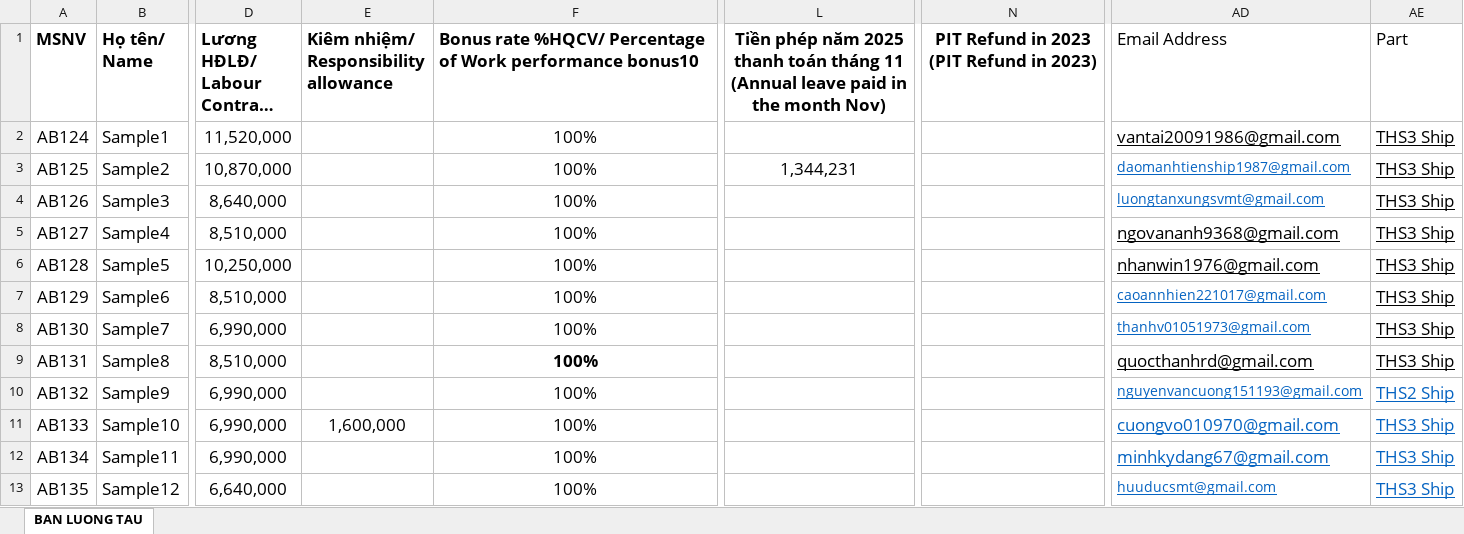
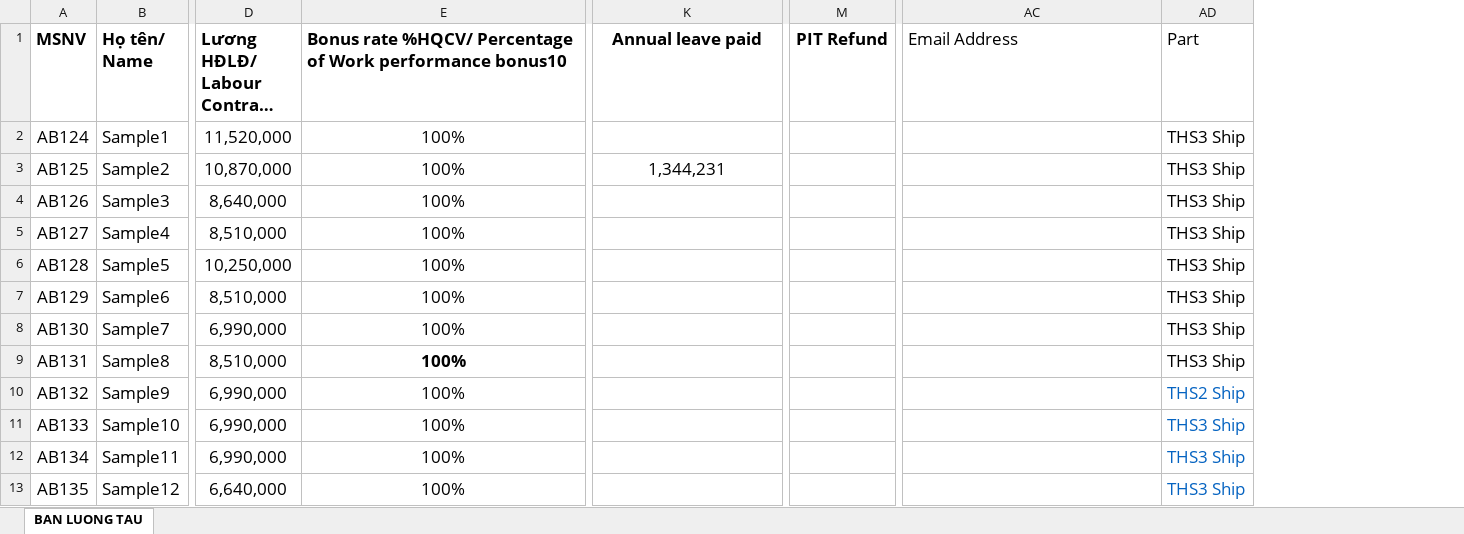
Before and after one commit to biztinct/gitlocal, an Excel workbook: thaco/color/4_DATA_Logistics.xlsx, sheet BAN LUONG TAU, drawn as a sheet; only a part is shown, gaps mark what is left out; long unchanged cells end in …; values as stored, in another font and other column widths than the file's, no borders; conditional formats not drawn; removed rows and columns are numbered as before the commit, all else as after; ↵ is a line break in a cell; the diff names each change by its address in the sheet, - before the commit and + after, or states it on an @@ line.

```diff
--- a/thaco/color/4_DATA_Logistics.xlsx (sheet BAN LUONG TAU)
+++ b/thaco/color/4_DATA_Logistics.xlsx (sheet BAN LUONG TAU)
-column E, rows 1-11: Kiêm nhiệm/ ↵ Responsibility allowance |  |  |  |  |  |  |  |  |  | 1,600,000
-column N, row 1: PIT Refund in 2023 (PIT Refund in 2023)
+column M (PIT Refund), empty
-K1: Tiền phép năm 2025 thanh toán tháng 11 ↵ (Annual leave paid in the month Nov)
+K1: Annual leave paid
-AC2 (Email Address): vantai20091986@gmail.com
+AC2 (Email Address): (empty)
-AD2:AD13 underline: on
+AD2:AD13 underline: off
-AC3 (Email Address): daomanhtienship1987@gmail.com
+AC3 (Email Address): (empty)
-AC4 (Email Address): luongtanxungsvmt@gmail.com
+AC4 (Email Address): (empty)
-AC5 (Email Address): ngovananh9368@gmail.com
+AC5 (Email Address): (empty)
-AC6 (Email Address): nhanwin1976@gmail.com
+AC6 (Email Address): (empty)
-AC7 (Email Address): caoannhien221017@gmail.com
+AC7 (Email Address): (empty)
-AC8 (Email Address): thanhv01051973@gmail.com
+AC8 (Email Address): (empty)
-AC9 (Email Address): quocthanhrd@gmail.com
+AC9 (Email Address): (empty)
-AC10 (Email Address): nguyenvancuong151193@gmail.com
+AC10 (Email Address): (empty)
-AC11 (Email Address): cuongvo010970@gmail.com
+AC11 (Email Address): (empty)
-AC12 (Email Address): minhkydang67@gmail.com
+AC12 (Email Address): (empty)
-AC13 (Email Address): huuducsmt@gmail.com
+AC13 (Email Address): (empty)
```
Also changed, not shown: 8 other files.
